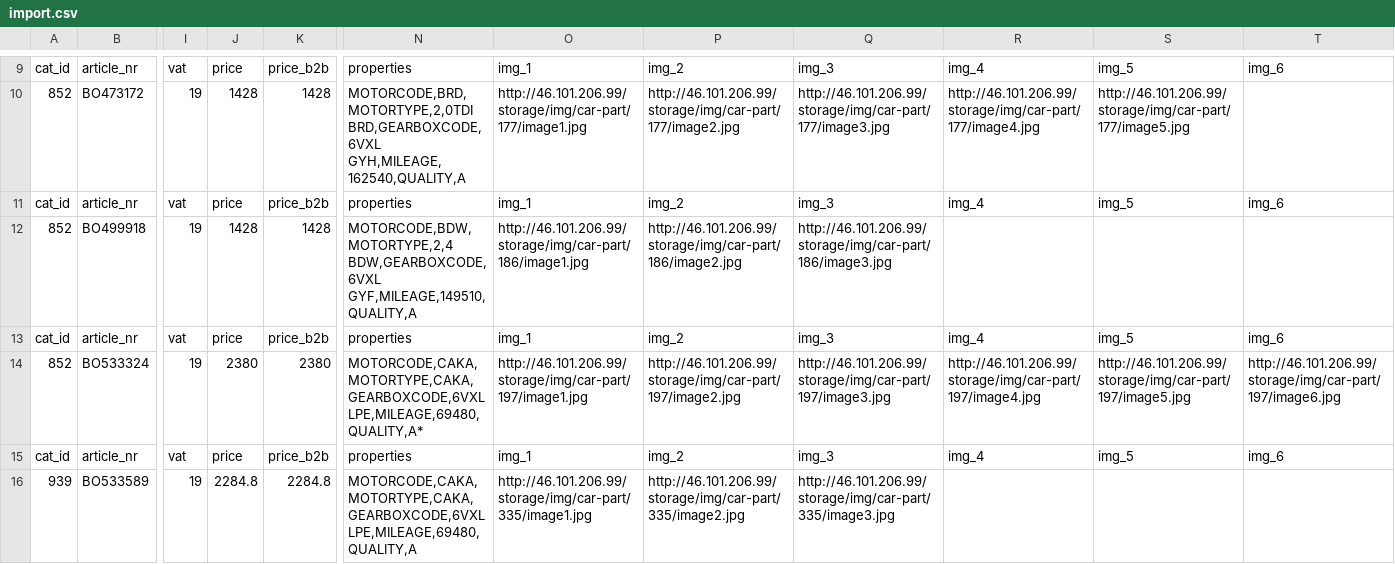
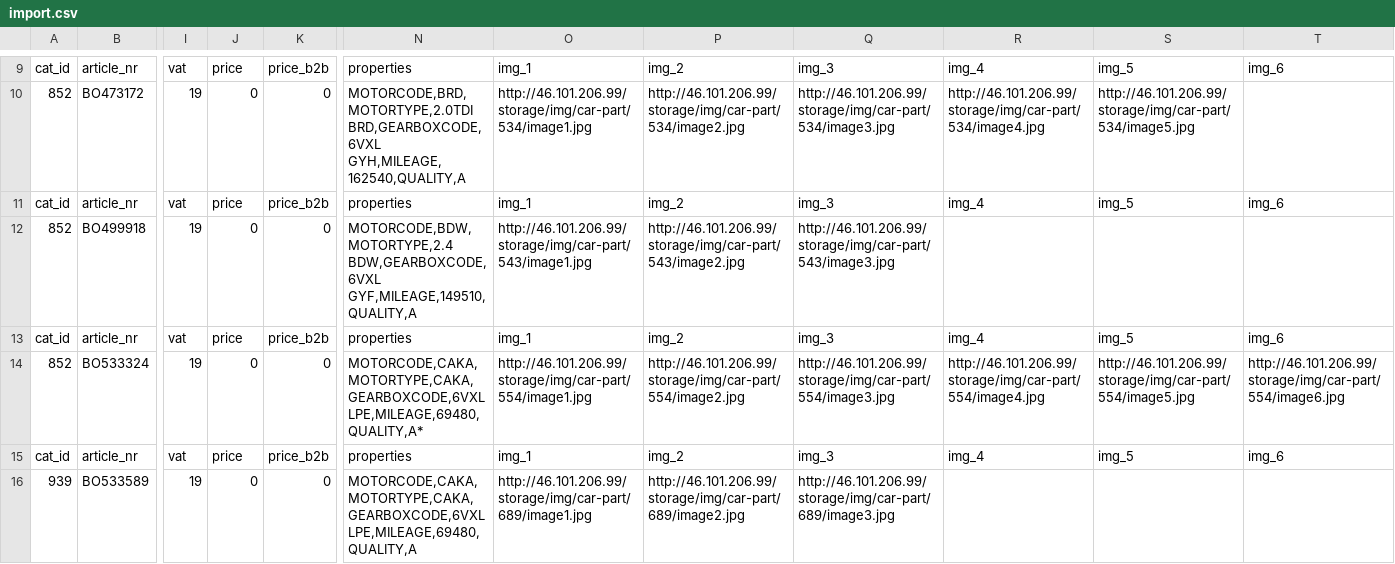
Before and after one commit to nowalor/dismantler, a CSV file: public/exports/import.csv, drawn as a sheet; only a part is shown, gaps mark what is left out; the diff covers the shown part only; the diff names each change by its address in the sheet, - before the commit and + after, or states it on an @@ line.

```diff
--- a/public/exports/import.csv
+++ b/public/exports/import.csv
-J10: 1428
+J10: 0
-K10: 1428
+K10: 0
-N10: MOTORCODE,BRD,MOTORTYPE,2,0TDI BRD,GEARBOXCODE,6VXL GYH,MILEAGE,162540,QUALITY,A
+N10: MOTORCODE,BRD,MOTORTYPE,2.0TDI BRD,GEARBOXCODE,6VXL GYH,MILEAGE,162540,QUALITY,A
-O10: http://46.101.206.99/storage/img/car-part/177/image1.jpg
+O10: http://46.101.206.99/storage/img/car-part/534/image1.jpg
-P10: http://46.101.206.99/storage/img/car-part/177/image2.jpg
+P10: http://46.101.206.99/storage/img/car-part/534/image2.jpg
-Q10: http://46.101.206.99/storage/img/car-part/177/image3.jpg
+Q10: http://46.101.206.99/storage/img/car-part/534/image3.jpg
-R10: http://46.101.206.99/storage/img/car-part/177/image4.jpg
+R10: http://46.101.206.99/storage/img/car-part/534/image4.jpg
-S10: http://46.101.206.99/storage/img/car-part/177/image5.jpg
+S10: http://46.101.206.99/storage/img/car-part/534/image5.jpg
-J12: 1428
+J12: 0
-K12: 1428
+K12: 0
-N12: MOTORCODE,BDW,MOTORTYPE,2,4 BDW,GEARBOXCODE,6VXL GYF,MILEAGE,149510,QUALITY,A
+N12: MOTORCODE,BDW,MOTORTYPE,2.4 BDW,GEARBOXCODE,6VXL GYF,MILEAGE,149510,QUALITY,A
-O12: http://46.101.206.99/storage/img/car-part/186/image1.jpg
+O12: http://46.101.206.99/storage/img/car-part/543/image1.jpg
-P12: http://46.101.206.99/storage/img/car-part/186/image2.jpg
+P12: http://46.101.206.99/storage/img/car-part/543/image2.jpg
-Q12: http://46.101.206.99/storage/img/car-part/186/image3.jpg
+Q12: http://46.101.206.99/storage/img/car-part/543/image3.jpg
-J14: 2380
+J14: 0
-K14: 2380
+K14: 0
-O14: http://46.101.206.99/storage/img/car-part/197/image1.jpg
+O14: http://46.101.206.99/storage/img/car-part/554/image1.jpg
-P14: http://46.101.206.99/storage/img/car-part/197/image2.jpg
+P14: http://46.101.206.99/storage/img/car-part/554/image2.jpg
-Q14: http://46.101.206.99/storage/img/car-part/197/image3.jpg
+Q14: http://46.101.206.99/storage/img/car-part/554/image3.jpg
-R14: http://46.101.206.99/storage/img/car-part/197/image4.jpg
+R14: http://46.101.206.99/storage/img/car-part/554/image4.jpg
-S14: http://46.101.206.99/storage/img/car-part/197/image5.jpg
+S14: http://46.101.206.99/storage/img/car-part/554/image5.jpg
-T14: http://46.101.206.99/storage/img/car-part/197/image6.jpg
+T14: http://46.101.206.99/storage/img/car-part/554/image6.jpg
-J16: 2284.8
+J16: 0
-K16: 2284.8
+K16: 0
-O16: http://46.101.206.99/storage/img/car-part/335/image1.jpg
+O16: http://46.101.206.99/storage/img/car-part/689/image1.jpg
-P16: http://46.101.206.99/storage/img/car-part/335/image2.jpg
+P16: http://46.101.206.99/storage/img/car-part/689/image2.jpg
-Q16: http://46.101.206.99/storage/img/car-part/335/image3.jpg
+Q16: http://46.101.206.99/storage/img/car-part/689/image3.jpg
```
Also changed, not shown: 27 edited cells elsewhere in this file, 7 other files.
